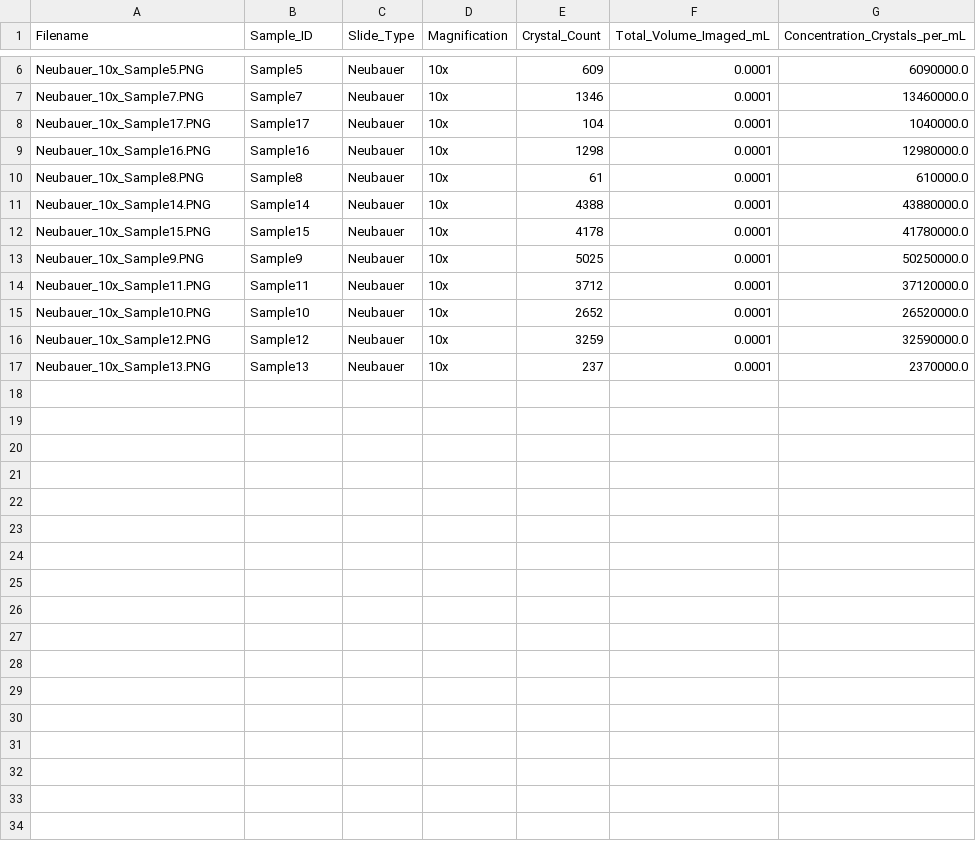
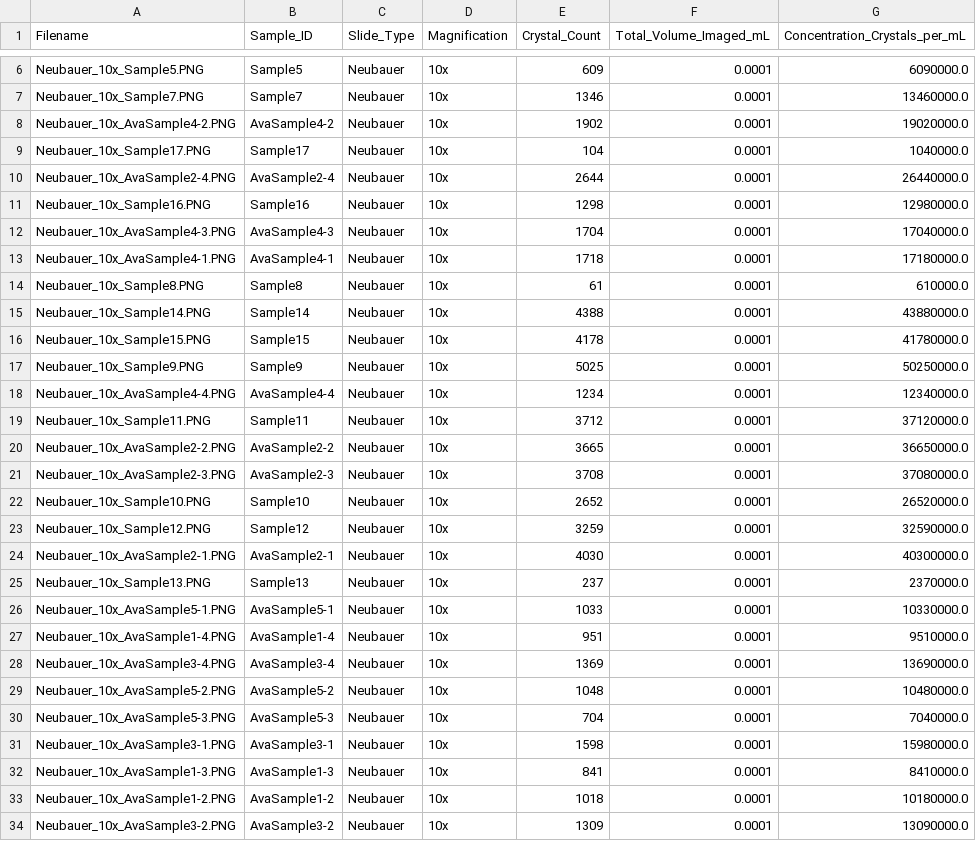
Before and after one commit to DiscreteHenry/Project-Portfolio, a CSV file: Automatic Protein Crystal Counter/crystal_density_results.csv, drawn as a sheet; only a part is shown, gaps mark what is left out; the diff covers the shown part only.

```diff
--- a/Automatic Protein Crystal Counter/crystal_density_results.csv
+++ b/Automatic Protein Crystal Counter/crystal_density_results.csv
@@ -7,4 +7,8 @@ Neubauer_10x_Sample5.PNG,Sample5,Neubauer,10x,609,0.0001,6090000.0
 Neubauer_10x_Sample7.PNG,Sample7,Neubauer,10x,1346,0.0001,13460000.0
+Neubauer_10x_AvaSample4-2.PNG,AvaSample4-2,Neubauer,10x,1902,0.0001,19020000.0
 Neubauer_10x_Sample17.PNG,Sample17,Neubauer,10x,104,0.0001,1040000.0
+Neubauer_10x_AvaSample2-4.PNG,AvaSample2-4,Neubauer,10x,2644,0.0001,26440000.0
 Neubauer_10x_Sample16.PNG,Sample16,Neubauer,10x,1298,0.0001,12980000.0
+Neubauer_10x_AvaSample4-3.PNG,AvaSample4-3,Neubauer,10x,1704,0.0001,17040000.0
+Neubauer_10x_AvaSample4-1.PNG,AvaSample4-1,Neubauer,10x,1718,0.0001,17180000.0
 Neubauer_10x_Sample8.PNG,Sample8,Neubauer,10x,61,0.0001,610000.0
@@ -13,5 +17,18 @@ Neubauer_10x_Sample15.PNG,Sample15,Neubauer,10x,4178,0.0001,41780000.0
 Neubauer_10x_Sample9.PNG,Sample9,Neubauer,10x,5025,0.0001,50250000.0
+Neubauer_10x_AvaSample4-4.PNG,AvaSample4-4,Neubauer,10x,1234,0.0001,12340000.0
 Neubauer_10x_Sample11.PNG,Sample11,Neubauer,10x,3712,0.0001,37120000.0
+Neubauer_10x_AvaSample2-2.PNG,AvaSample2-2,Neubauer,10x,3665,0.0001,36650000.0
+Neubauer_10x_AvaSample2-3.PNG,AvaSample2-3,Neubauer,10x,3708,0.0001,37080000.0
 Neubauer_10x_Sample10.PNG,Sample10,Neubauer,10x,2652,0.0001,26520000.0
 Neubauer_10x_Sample12.PNG,Sample12,Neubauer,10x,3259,0.0001,32590000.0
+Neubauer_10x_AvaSample2-1.PNG,AvaSample2-1,Neubauer,10x,4030,0.0001,40300000.0
 Neubauer_10x_Sample13.PNG,Sample13,Neubauer,10x,237,0.0001,2370000.0
+Neubauer_10x_AvaSample5-1.PNG,AvaSample5-1,Neubauer,10x,1033,0.0001,10330000.0
+Neubauer_10x_AvaSample1-4.PNG,AvaSample1-4,Neubauer,10x,951,0.0001,9510000.0
+Neubauer_10x_AvaSample3-4.PNG,AvaSample3-4,Neubauer,10x,1369,0.0001,13690000.0
+Neubauer_10x_AvaSample5-2.PNG,AvaSample5-2,Neubauer,10x,1048,0.0001,10480000.0
+Neubauer_10x_AvaSample5-3.PNG,AvaSample5-3,Neubauer,10x,704,0.0001,7040000.0
+Neubauer_10x_AvaSample3-1.PNG,AvaSample3-1,Neubauer,10x,1598,0.0001,15980000.0
+Neubauer_10x_AvaSample1-3.PNG,AvaSample1-3,Neubauer,10x,841,0.0001,8410000.0
+Neubauer_10x_AvaSample1-2.PNG,AvaSample1-2,Neubauer,10x,1018,0.0001,10180000.0
+Neubauer_10x_AvaSample3-2.PNG,AvaSample3-2,Neubauer,10x,1309,0.0001,13090000.0
```
Also changed, not shown: 4 added rows elsewhere in this file, 2 other files.
